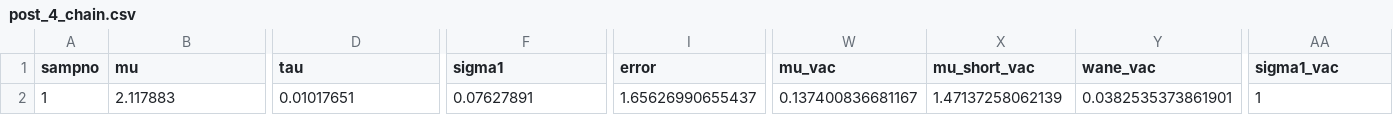
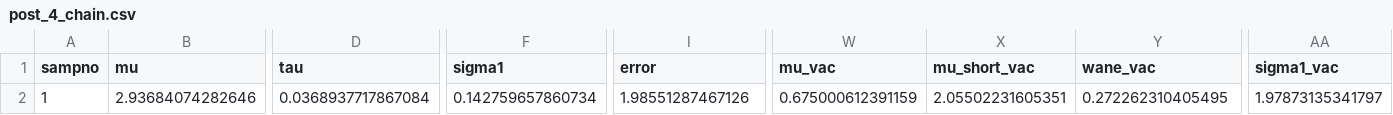
Before and after one commit to dchodge/pilot.hcw, a CSV file: outputs/hcw_pre/fits/dis_dep/full/m1/post_4_chain.csv, drawn as a sheet; only a part is shown, gaps mark what is left out; the diff covers the shown part only; the diff names each change by its address in the sheet, - before the commit and + after, or states it on an @@ line.

```diff
--- a/outputs/hcw_pre/fits/dis_dep/full/m1/post_4_chain.csv
+++ b/outputs/hcw_pre/fits/dis_dep/full/m1/post_4_chain.csv
-B2 (mu): 2.117883
+B2 (mu): 2.93684074282646
-D2 (tau): 0.01017651
+D2 (tau): 0.0368937717867084
-F2 (sigma1): 0.07627891
+F2 (sigma1): 0.142759657860734
-I2 (error): 1.65626990655437
+I2 (error): 1.98551287467126
-W2 (mu_vac): 0.137400836681167
+W2 (mu_vac): 0.675000612391159
-X2 (mu_short_vac): 1.47137258062139
+X2 (mu_short_vac): 2.05502231605351
-Y2 (wane_vac): 0.0382535373861901
+Y2 (wane_vac): 0.272262310405495
-AA2 (sigma1_vac): 1
+AA2 (sigma1_vac): 1.97873135341797
```
Also changed, not shown: 5 edited cells elsewhere in this file, outputs/hcw_pre/fits/dis_dep/full/m1/post_1_chain.csv, outputs/hcw_pre/fits/dis_dep/full/m1/post_2_chain.csv, 29 other files.
